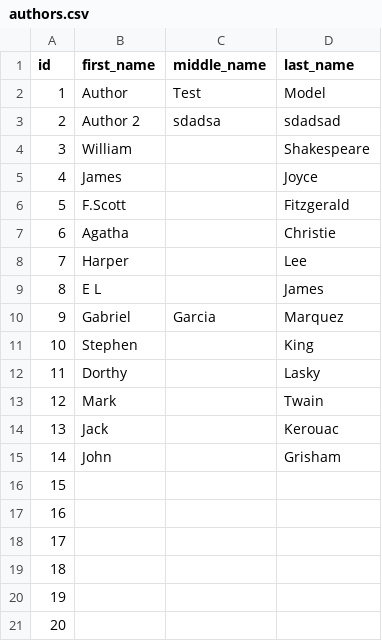
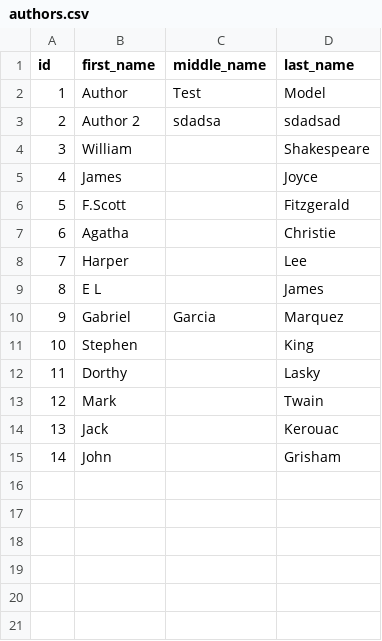
Before and after one commit to StudentJosephOrman/GreenTeamBookStoreInventory, a CSV file: BookstoreInventory/dbwork/data/authors.csv, drawn as a sheet.

```diff
--- a/BookstoreInventory/dbwork/data/authors.csv
+++ b/BookstoreInventory/dbwork/data/authors.csv
@@ -15,7 +15 @@ id,first_name,middle_name,last_name
 14,John ,,Grisham
-15,,,
-16,,,
-17,,,
-18,,,
-19,,,
-20,,,
```
Also changed, not shown: BookstoreInventory/dbwork/data/books.csv, 2 other files.
